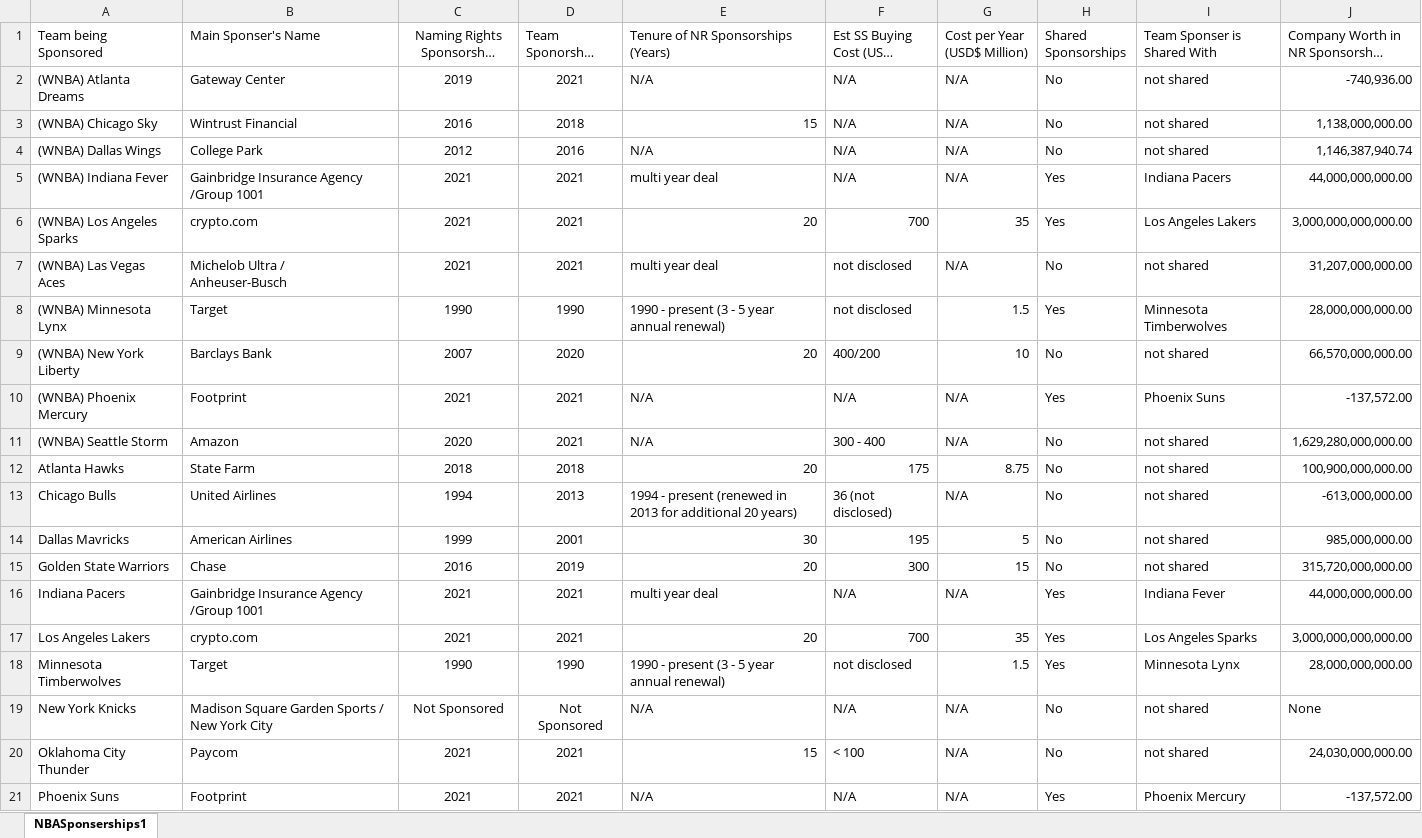
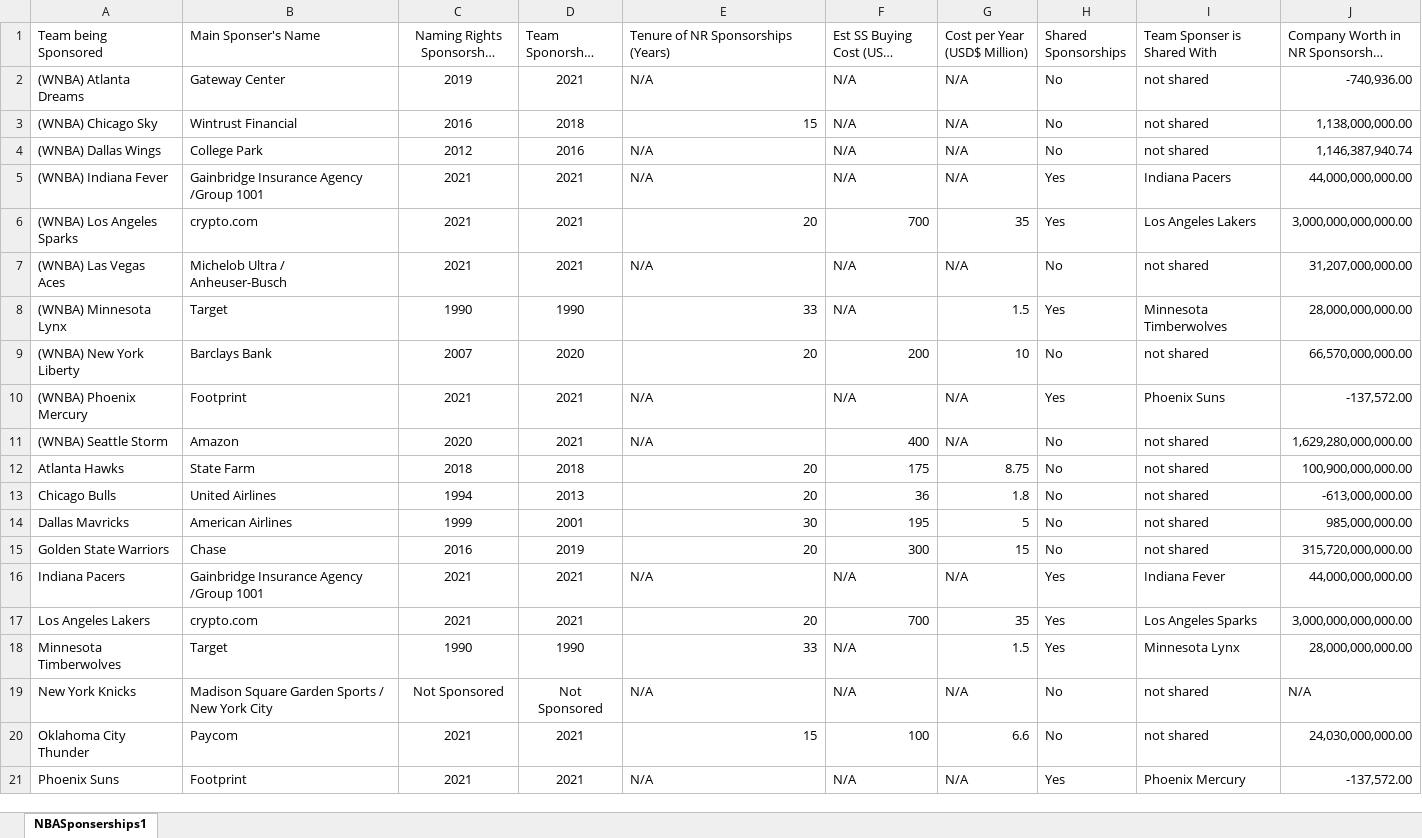
Before and after one commit to Hensonkk/NBA-VS-WNBA, an Excel workbook: NBASponsershipsRawData.xlsx, sheet NBASponserships1, drawn as a sheet; long unchanged cells end in …; values as stored, in another font and other column widths than the file's, no borders; ↵ is a line break in a cell; the diff names each change by its address in the sheet, - before the commit and + after, or states it on an @@ line.

```diff
--- a/NBASponsershipsRawData.xlsx (sheet NBASponserships1)
+++ b/NBASponsershipsRawData.xlsx (sheet NBASponserships1)
-E5: multi year deal
+E5: N/A
-E7: multi year deal
+E7: N/A
-F7:F8: not disclosed
+F7:F8: N/A
-E8: 1990 - present (3 - 5 year annual renewal)
+E8: 33
-F9: 400/200
+F9: 200
-F11: 300 - 400
+F11: 400
-E13: 1994 - present (renewed in ↵ 2013 for additional 20 years)
+E13: 20
-F13: 36 (not disclosed)
+F13: 36
-G13 (Cost per Year (USD$ Million)): N/A
+G13 (Cost per Year (USD$ Million)): 1.8
-E16: multi year deal
+E16: N/A
-E18: 1990 - present (3 - 5 year annual renewal)
+E18: 33
-F18: not disclosed
+F18: N/A
-J19: None
+J19: N/A
-F20: < 100
+F20: 100
-G20 (Cost per Year (USD$ Million)): N/A
+G20 (Cost per Year (USD$ Million)): 6.6
```
Also changed, not shown: 1 other file.
